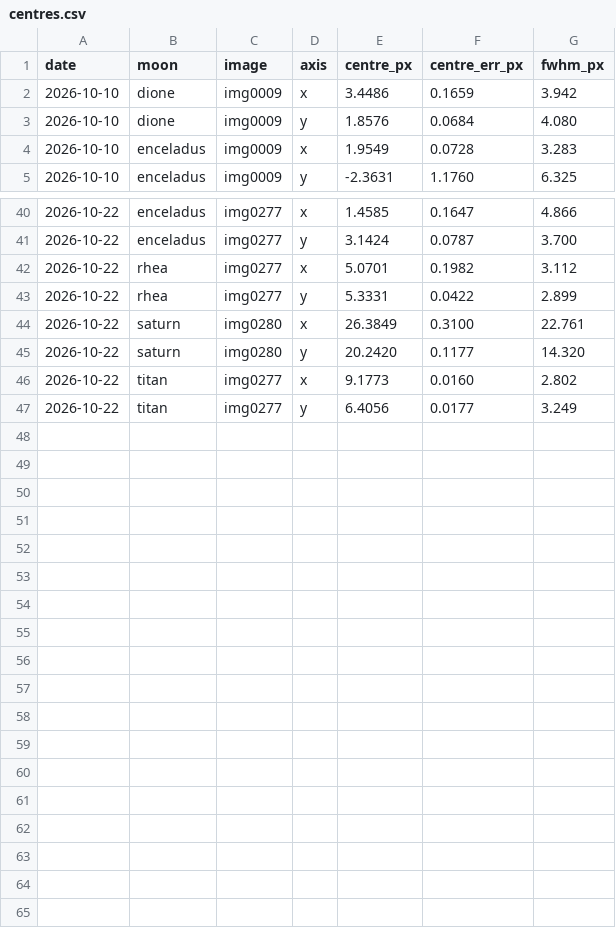
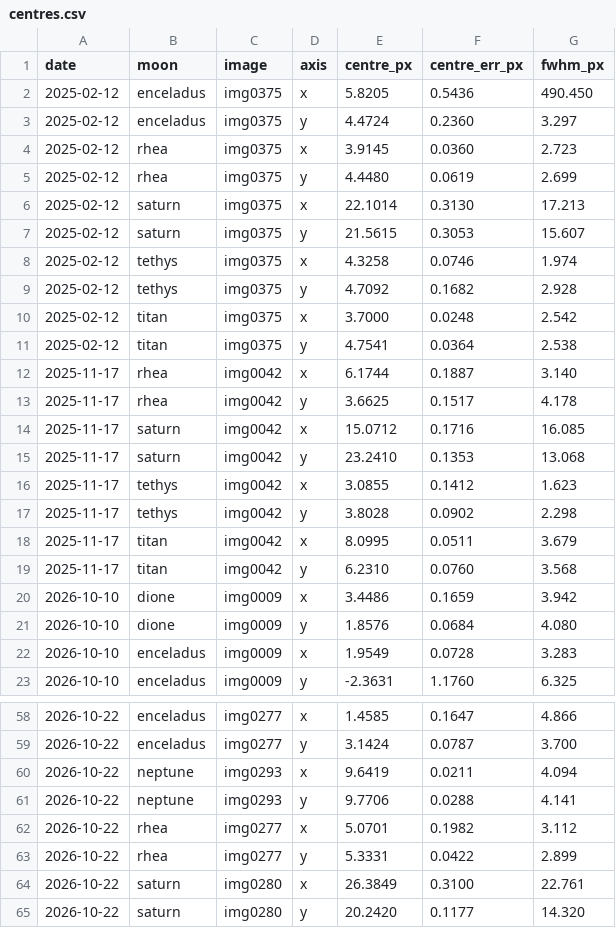
Before and after one commit to fiappy44/saturn_moons, a CSV file: results/centres.csv, drawn as a sheet; only a part is shown, gaps mark what is left out; the shorter side is filled out with more unchanged rows; the diff covers the shown part only; the diff names each change by its address in the sheet, - before the commit and + after, or states it on an @@ line.

```diff
--- a/results/centres.csv
+++ b/results/centres.csv
+row 2: 2025-02-12 | enceladus | img0375 | x | 5.8205 | 0.5436 | 490.450
+row 3: 2025-02-12 | enceladus | img0375 | y | 4.4724 | 0.2360 | 3.297
+row 4: 2025-02-12 | rhea | img0375 | x | 3.9145 | 0.0360 | 2.723
+row 5: 2025-02-12 | rhea | img0375 | y | 4.4480 | 0.0619 | 2.699
+row 6: 2025-02-12 | saturn | img0375 | x | 22.1014 | 0.3130 | 17.213
+row 7: 2025-02-12 | saturn | img0375 | y | 21.5615 | 0.3053 | 15.607
+row 8: 2025-02-12 | tethys | img0375 | x | 4.3258 | 0.0746 | 1.974
+row 9: 2025-02-12 | tethys | img0375 | y | 4.7092 | 0.1682 | 2.928
+row 10: 2025-02-12 | titan | img0375 | x | 3.7000 | 0.0248 | 2.542
+row 11: 2025-02-12 | titan | img0375 | y | 4.7541 | 0.0364 | 2.538
+row 12: 2025-11-17 | rhea | img0042 | x | 6.1744 | 0.1887 | 3.140
+row 13: 2025-11-17 | rhea | img0042 | y | 3.6625 | 0.1517 | 4.178
+row 14: 2025-11-17 | saturn | img0042 | x | 15.0712 | 0.1716 | 16.085
+row 15: 2025-11-17 | saturn | img0042 | y | 23.2410 | 0.1353 | 13.068
+row 16: 2025-11-17 | tethys | img0042 | x | 3.0855 | 0.1412 | 1.623
+row 17: 2025-11-17 | tethys | img0042 | y | 3.8028 | 0.0902 | 2.298
+row 18: 2025-11-17 | titan | img0042 | x | 8.0995 | 0.0511 | 3.679
+row 19: 2025-11-17 | titan | img0042 | y | 6.2310 | 0.0760 | 3.568
+row 60: 2026-10-22 | neptune | img0293 | x | 9.6419 | 0.0211 | 4.094
+row 61: 2026-10-22 | neptune | img0293 | y | 9.7706 | 0.0288 | 4.141
```
Also changed, not shown: 2 added rows elsewhere in this file, astroLab.csv, 22 other files.
